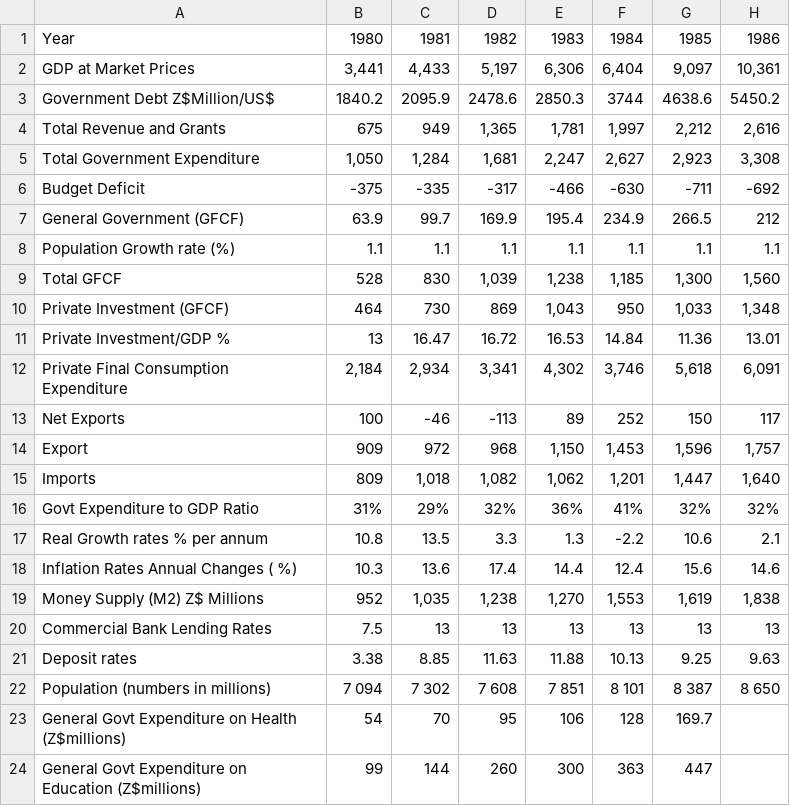
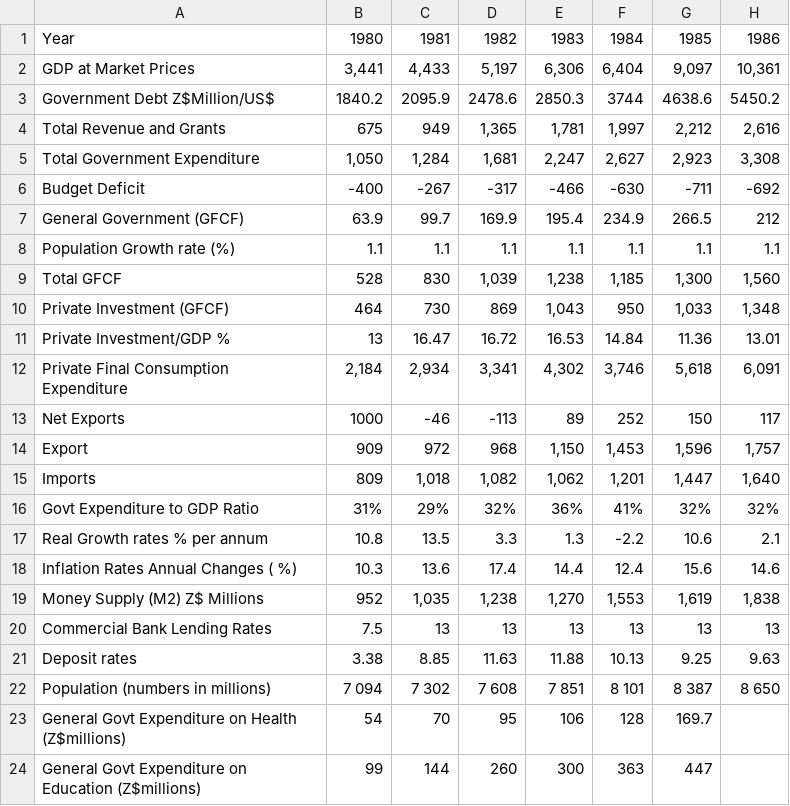
Before and after one commit to DonnC/DashDashboard, a CSV file: data/eco-ind.csv, drawn as a sheet; only a part is shown; the diff names each change by its address in the sheet, - before the commit and + after, or states it on an @@ line.

Commit message:
initial release
add read data from uploaded files
fix dashboard summary dynamic change
*bug -> on upload ait file, mainGraph sticks [keyError] exception thrown
major bug fixes to callbacks and layout

```diff
--- a/data/eco-ind.csv
+++ b/data/eco-ind.csv
-B6: -375
+B6: -400
-C6: -335
+C6: -267
-B13: 100
+B13: 1000
```
Also changed, not shown: 8 other files.
